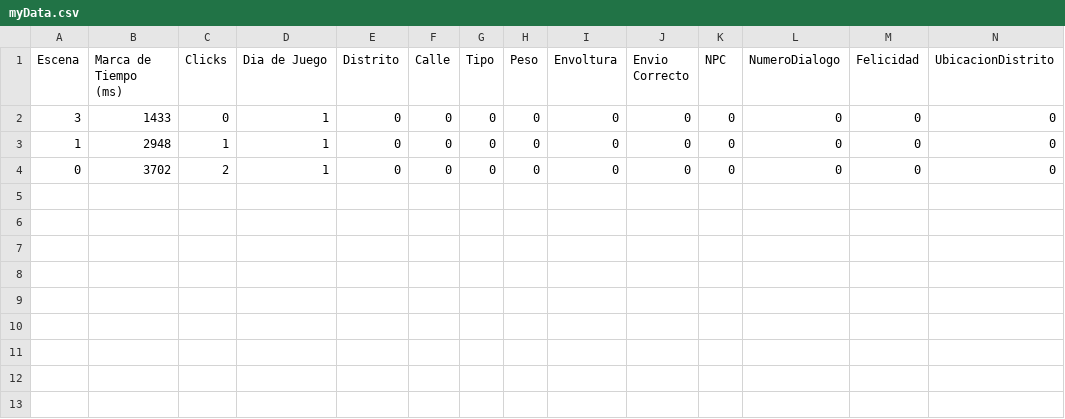
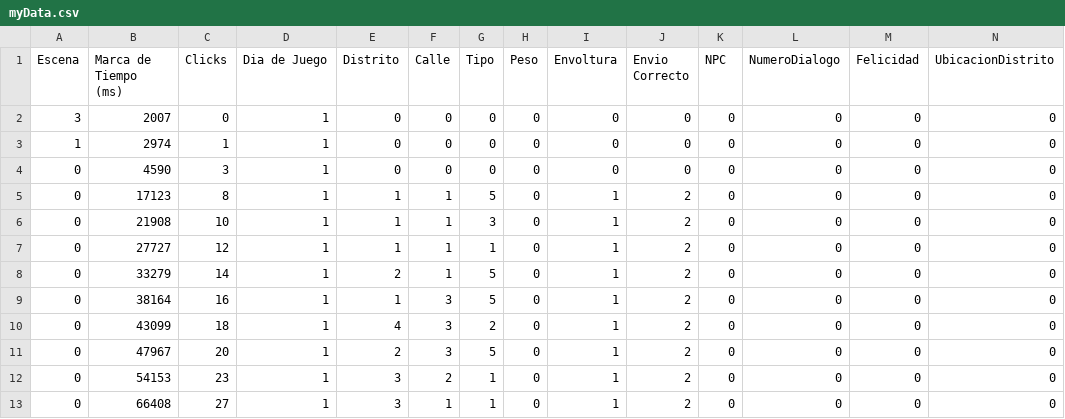
Before and after one commit to LuisEnriqueCabelloBlanco/MailToAtlantis, a CSV file: FuMonoStudios/Game/QAdata/myData.csv, drawn as a sheet.

```diff
--- a/FuMonoStudios/Game/QAdata/myData.csv
+++ b/FuMonoStudios/Game/QAdata/myData.csv
@@ -1,4 +1,13 @@
 Escena,"Marca de Tiempo (ms)",Clicks,"Dia de Juego",Distrito,Calle,Tipo,Peso,Envoltura,"Envio Correcto",NPC,NumeroDialogo,Felicidad,UbicacionDistrito
-3,1433,0,1,0,0,0,0,0,0,0,0,0,0
-1,2948,1,1,0,0,0,0,0,0,0,0,0,0
-0,3702,2,1,0,0,0,0,0,0,0,0,0,0
+3,2007,0,1,0,0,0,0,0,0,0,0,0,0
+1,2974,1,1,0,0,0,0,0,0,0,0,0,0
+0,4590,3,1,0,0,0,0,0,0,0,0,0,0
+0,17123,8,1,1,1,5,0,1,2,0,0,0,0
+0,21908,10,1,1,1,3,0,1,2,0,0,0,0
+0,27727,12,1,1,1,1,0,1,2,0,0,0,0
+0,33279,14,1,2,1,5,0,1,2,0,0,0,0
+0,38164,16,1,1,3,5,0,1,2,0,0,0,0
+0,43099,18,1,4,3,2,0,1,2,0,0,0,0
+0,47967,20,1,2,3,5,0,1,2,0,0,0,0
+0,54153,23,1,3,2,1,0,1,2,0,0,0,0
+0,66408,27,1,3,1,1,0,1,2,0,0,0,0
```
Also changed, not shown: 6 other files.
